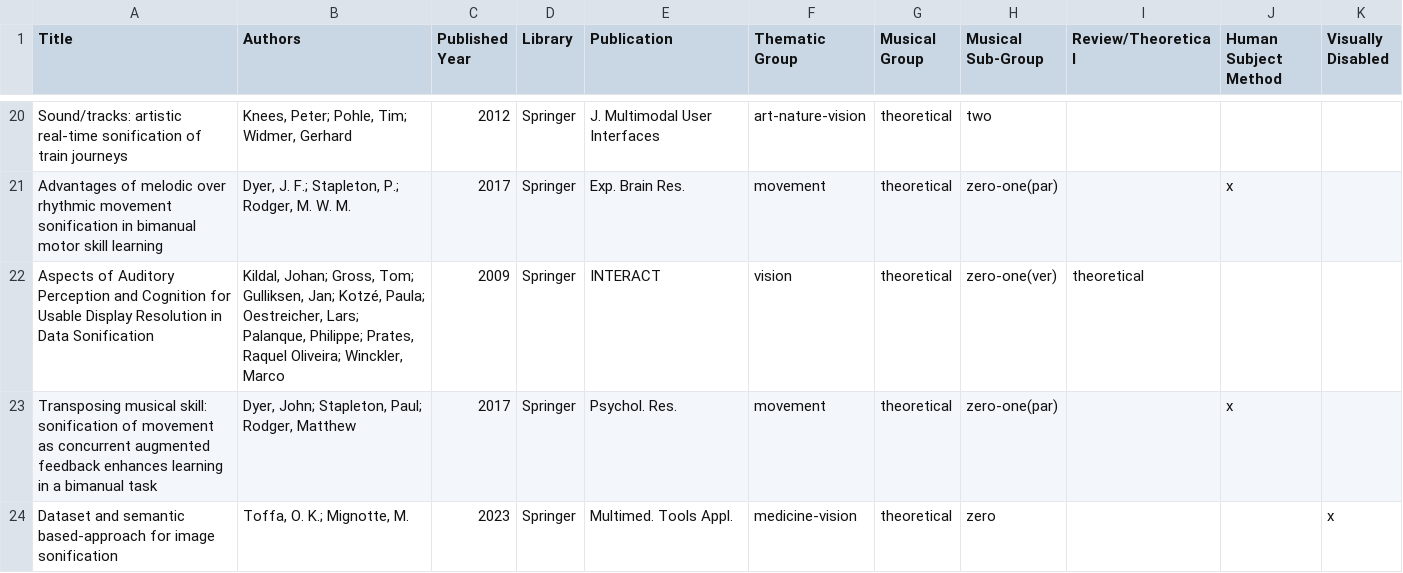
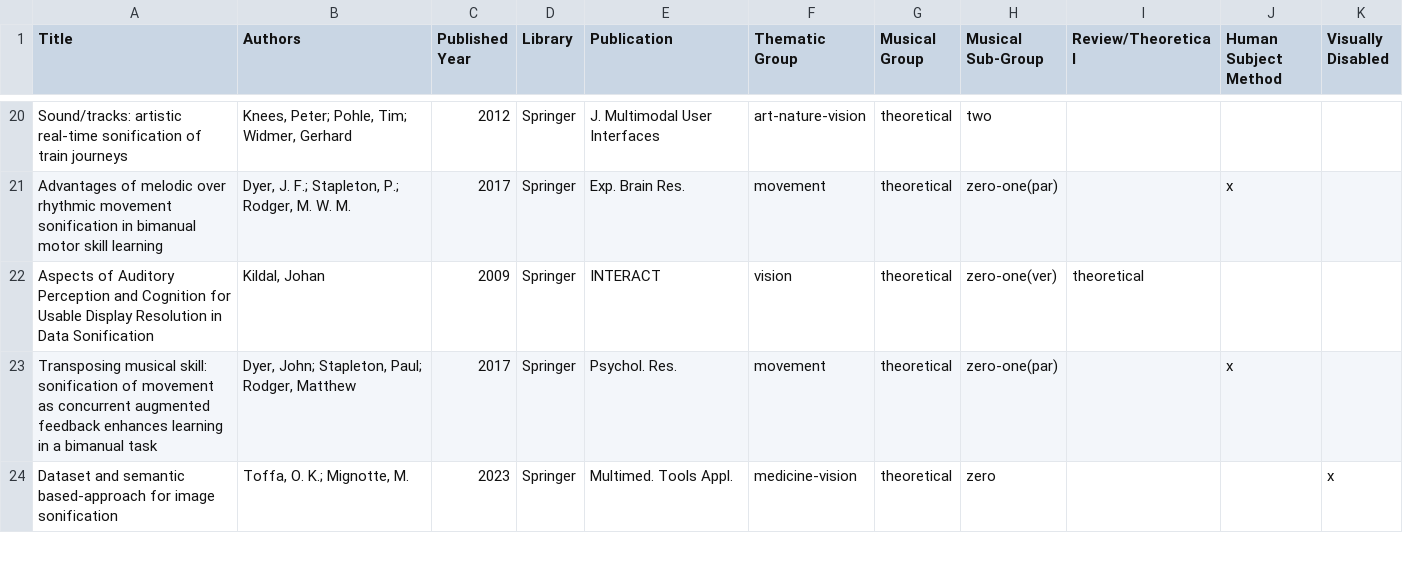
Before and after one commit to Yorkcla/Scoping-Review-on-Interactive-Sonification-and-Musical-Applications, a CSV file: Analysis.csv, drawn as a sheet; only a part is shown, gaps mark what is left out.

Commit message:
Update Analysis.csv

```diff
--- a/Analysis.csv
+++ b/Analysis.csv
@@ -21,3 +21,3 @@ Sound/tracks: artistic real-time sonification of train journeys,"Knees, Peter; P
 Advantages of melodic over rhythmic movement sonification in bimanual motor skill learning,"Dyer, J. F.; Stapleton, P.; Rodger, M. W. M.",2017,Springer,Exp. Brain Res.,movement,theoretical,zero-one(par),,x,
-Aspects of Auditory Perception and Cognition for Usable Display Resolution in Data Sonification,"Kildal, Johan; Gross, Tom; Gulliksen, Jan; Kotzé, Paula; Oestreicher, Lars; Palanque, Philippe; Prates, Raquel Oliveira; Winckler, Marco",2009,Springer,INTERACT,vision,theoretical,zero-one(ver),theoretical,,
+Aspects of Auditory Perception and Cognition for Usable Display Resolution in Data Sonification,"Kildal, Johan",2009,Springer,INTERACT,vision,theoretical,zero-one(ver),theoretical,,
 Transposing musical skill: sonification of movement as concurrent augmented feedback enhances learning in a bimanual task,"Dyer, John; Stapleton, Paul; Rodger, Matthew",2017,Springer,Psychol. Res.,movement,theoretical,zero-one(par),,x,
```
